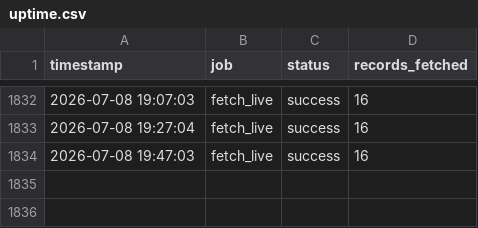
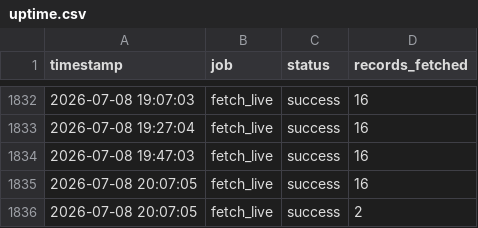
Before and after one commit to nyandajr/global-fuel-watch, a CSV file: logs/uptime.csv, drawn as a sheet; only a part is shown, gaps mark what is left out; the diff names each change by its address in the sheet, - before the commit and + after, or states it on an @@ line.

```diff
--- a/logs/uptime.csv
+++ b/logs/uptime.csv
+row 1835: 2026-07-08 20:07:05 | fetch_live | success | 16
+row 1836: 2026-07-08 20:07:05 | fetch_live | success | 2
```
Also changed, not shown: data/live/crude.csv, 2 other files.
